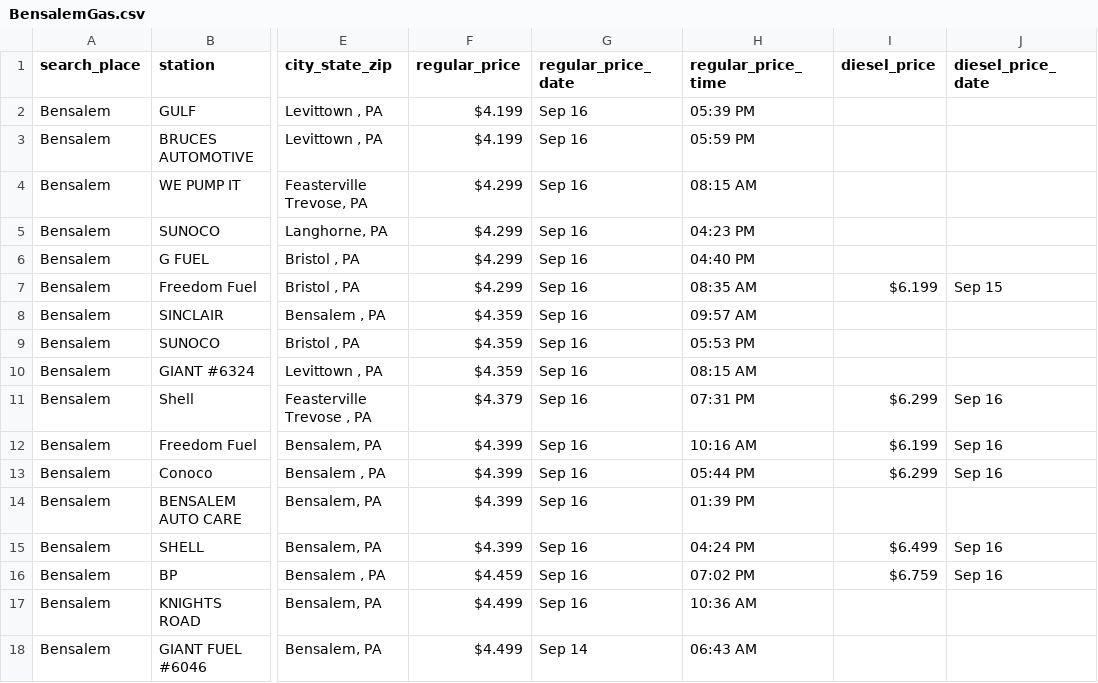
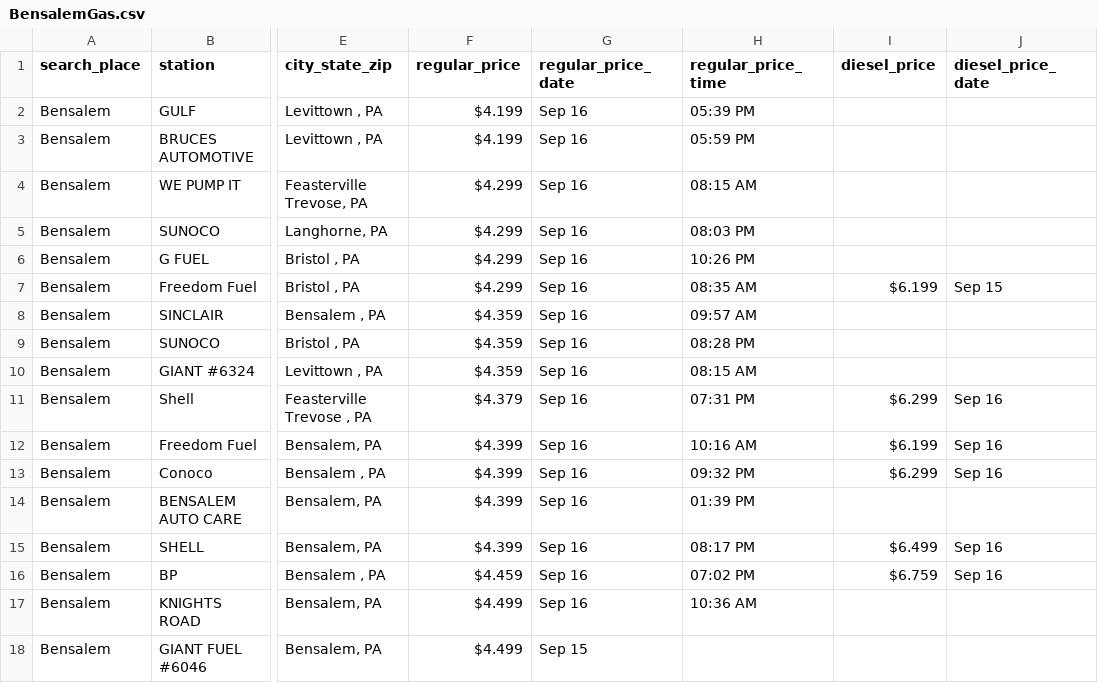
Before and after one commit to CUlleryUSATRepos/BucksGasRepo, a CSV file: BucksGasPrices/BensalemGas.csv, drawn as a sheet; only a part is shown, gaps mark what is left out; the diff covers the shown part only; the diff names each change by its address in the sheet, - before the commit and + after, or states it on an @@ line.

```diff
--- a/BucksGasPrices/BensalemGas.csv
+++ b/BucksGasPrices/BensalemGas.csv
-H5 (regular_price_time): 04:23 PM
+H5 (regular_price_time): 08:03 PM
-H6 (regular_price_time): 04:40 PM
+H6 (regular_price_time): 10:26 PM
-H9 (regular_price_time): 05:53 PM
+H9 (regular_price_time): 08:28 PM
-H13 (regular_price_time): 05:44 PM
+H13 (regular_price_time): 09:32 PM
-H15 (regular_price_time): 04:24 PM
+H15 (regular_price_time): 08:17 PM
-G18 (regular_price_date): Sep 14
+G18 (regular_price_date): Sep 15
-H18 (regular_price_time): 06:43 AM
+H18 (regular_price_time): (empty)
```
Also changed, not shown: 1 removed row and 20 edited cells elsewhere in this file, BucksGasPrices/HulmevilleGas.csv, BucksGasPrices/LanghorneGas.csv, 43 other files.
